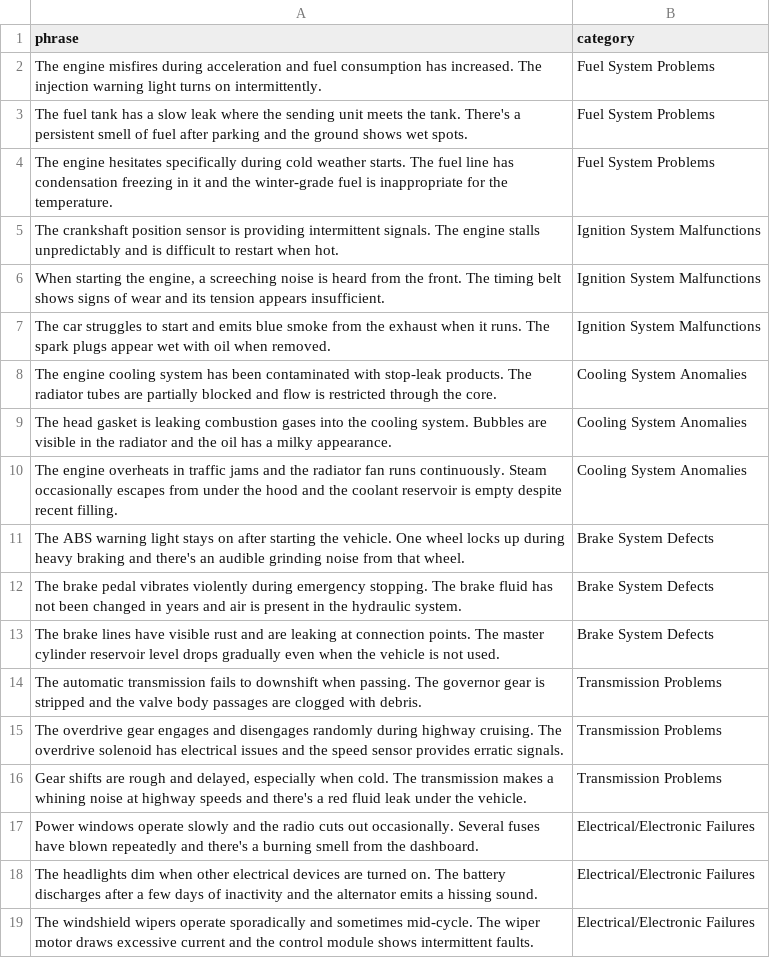
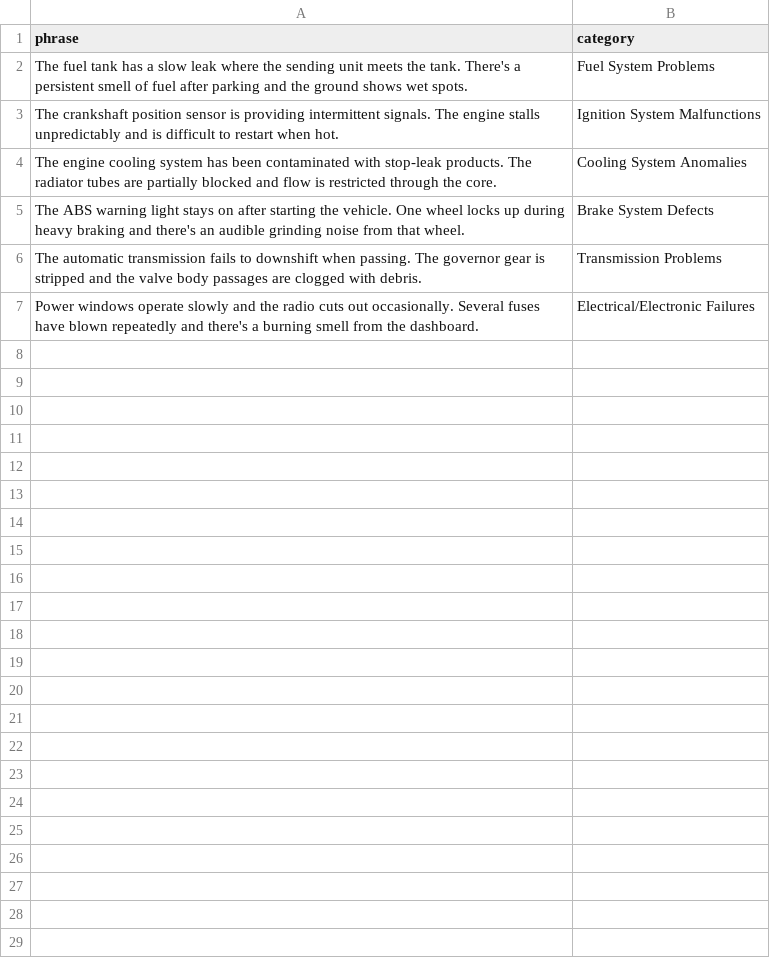
Before and after one commit to cornelGrg/llm-zeroShot-fineTuning, a CSV file: examples.csv, drawn as a sheet.

Commit message:
[dev] new def-few mode, test script, new examples

```diff
--- a/examples.csv
+++ b/examples.csv
@@ -1,19 +1,7 @@
 phrase,category
-"The engine misfires during acceleration and fuel consumption has increased. The injection warning light turns on intermittently.",Fuel System Problems
 "The fuel tank has a slow leak where the sending unit meets the tank. There's a persistent smell of fuel after parking and the ground shows wet spots.",Fuel System Problems
-"The engine hesitates specifically during cold weather starts. The fuel line has condensation freezing in it and the winter-grade fuel is inappropriate for the temperature.",Fuel System Problems
 "The crankshaft position sensor is providing intermittent signals. The engine stalls unpredictably and is difficult to restart when hot.",Ignition System Malfunctions
-"When starting the engine, a screeching noise is heard from the front. The timing belt shows signs of wear and its tension appears insufficient.",Ignition System Malfunctions
-"The car struggles to start and emits blue smoke from the exhaust when it runs. The spark plugs appear wet with oil when removed.",Ignition System Malfunctions
 "The engine cooling system has been contaminated with stop-leak products. The radiator tubes are partially blocked and flow is restricted through the core.",Cooling System Anomalies
-"The head gasket is leaking combustion gases into the cooling system. Bubbles are visible in the radiator and the oil has a milky appearance.",Cooling System Anomalies
-"The engine overheats in traffic jams and the radiator fan runs continuously. Steam occasionally escapes from under the hood and the coolant reservoir is empty despite recent filling.",Cooling System Anomalies
 "The ABS warning light stays on after starting the vehicle. One wheel locks up during heavy braking and there's an audible grinding noise from that wheel.",Brake System Defects
-"The brake pedal vibrates violently during emergency stopping. The brake fluid has not been changed in years and air is present in the hydraulic system.",Brake System Defects
-"The brake lines have visible rust and are leaking at connection points. The master cylinder reservoir level drops gradually even when the vehicle is not used.",Brake System Defects
 "The automatic transmission fails to downshift when passing. The governor gear is stripped and the valve body passages are clogged with debris.",Transmission Problems
-"The overdrive gear engages and disengages randomly during highway cruising. The overdrive solenoid has electrical issues and the speed sensor provides erratic signals.",Transmission Problems
-"Gear shifts are rough and delayed, especially when cold. The transmission makes a whining noise at highway speeds and there's a red fluid leak under the vehicle.",Transmission Problems
 "Power windows operate slowly and the radio cuts out occasionally. Several fuses have blown repeatedly and there's a burning smell from the dashboard.",Electrical/Electronic Failures
-"The headlights dim when other electrical devices are turned on. The battery discharges after a few days of inactivity and the alternator emits a hissing sound.",Electrical/Electronic Failures
-"The windshield wipers operate sporadically and sometimes mid-cycle. The wiper motor draws excessive current and the control module shows intermittent faults.",Electrical/Electronic Failures
```
Also changed, not shown: 11 other files.
